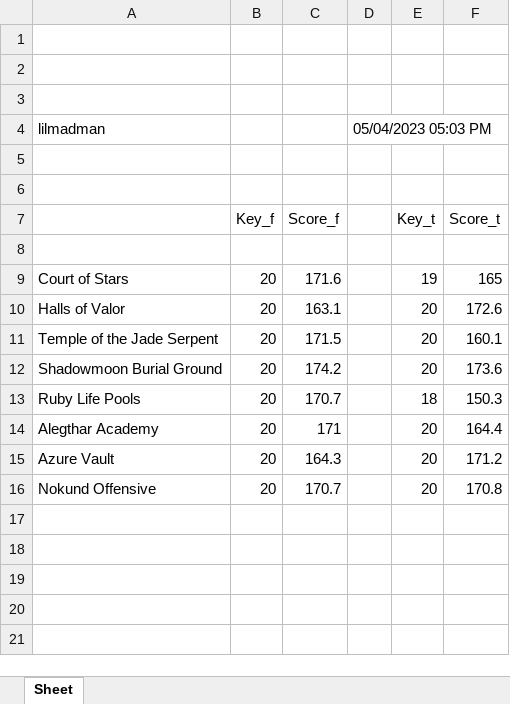
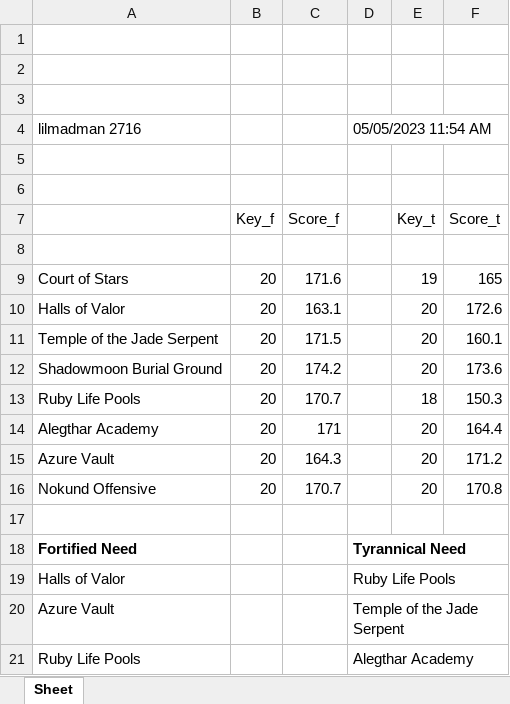
Before and after one commit to galenshosato/dungeon_rating_calculator, an Excel workbook: dungeon.xlsx, sheet Sheet, drawn as a sheet; values as stored, in another font and other column widths than the file's, no borders; removed rows and columns are numbered as before the commit, all else as after; the diff names each change by its address in the sheet, - before the commit and + after, or states it on an @@ line.

Commit message:
Add dungeons needed to work on; added formatting; started functions for calculation

```diff
--- a/dungeon.xlsx (sheet Sheet)
+++ b/dungeon.xlsx (sheet Sheet)
-row 4: lilmadman |  |  | 05/04/2023 05:03 PM
+row 4: lilmadman 2716 |  |  | 05/05/2023 11:54 AM
+row 17: (empty)
+row 18: Fortified Need |  |  | Tyrannical Need
+row 19: Halls of Valor |  |  | Ruby Life Pools
+row 20: Azure Vault |  |  | Temple of the Jade Serpent
+row 21: Ruby Life Pools |  |  | Alegthar Academy
```
Also changed, not shown: 2 other files.
